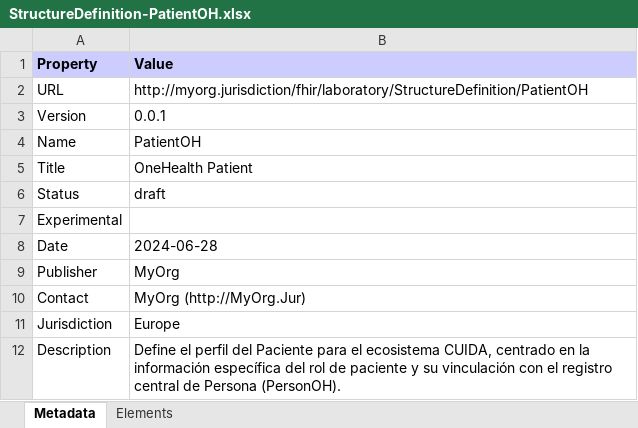
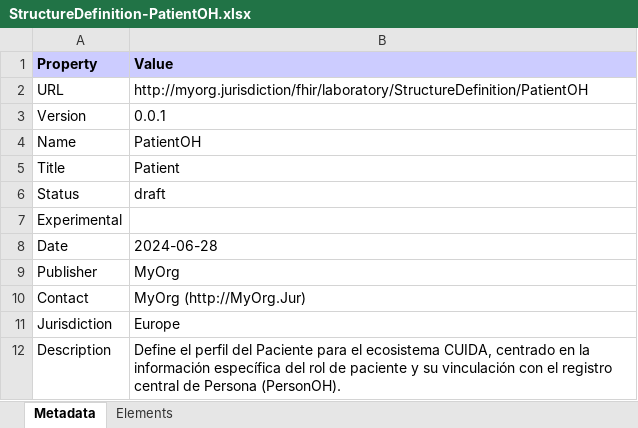
Before and after one commit to dcervant/Perfila, an Excel workbook: StructureDefinition-PatientOH.xlsx, sheet Metadata, drawn as a sheet; only a part is shown; values as stored, in another font and other column widths than the file's, no borders; the diff covers the shown part only; the diff names each change by its address in the sheet, - before the commit and + after, or states it on an @@ line.

```diff
--- a/StructureDefinition-PatientOH.xlsx (sheet Metadata)
+++ b/StructureDefinition-PatientOH.xlsx (sheet Metadata)
-B5 (Value): OneHealth Patient
+B5 (Value): Patient
```
Also changed, not shown: 1 edited cell elsewhere in this sheet, hidden cells, 27 other files.
